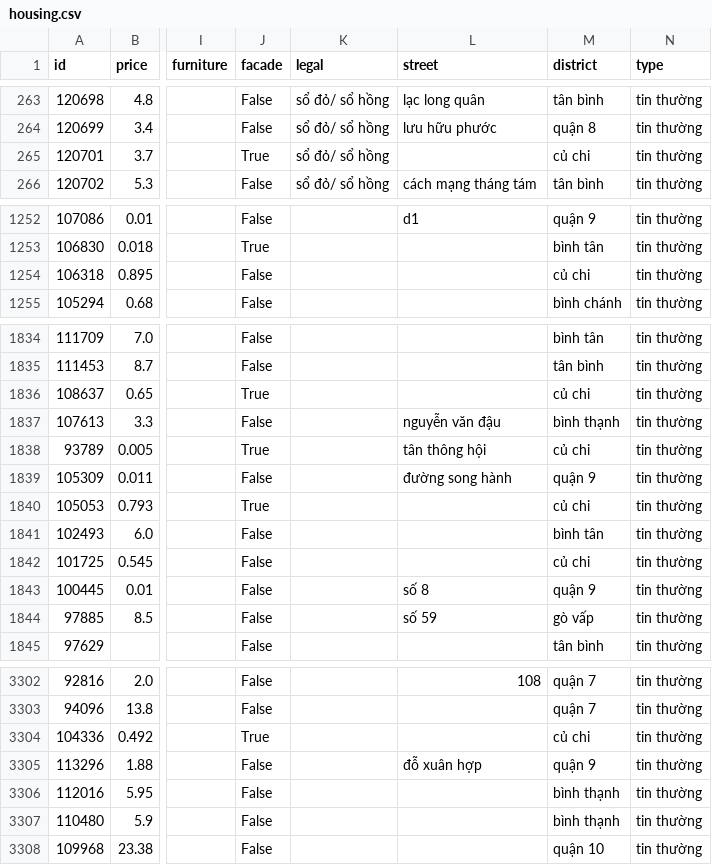
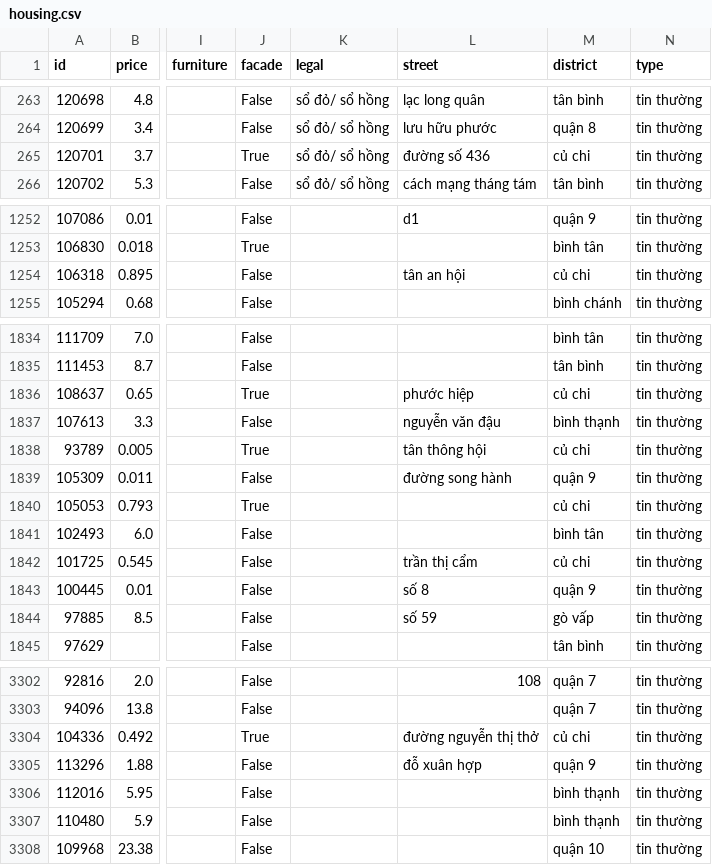
Before and after one commit to tandao0909/python-for-ds-project, a CSV file: data/housing.csv, drawn as a sheet; only a part is shown, gaps mark what is left out; the diff covers the shown part only; the diff names each change by its address in the sheet, - before the commit and + after, or states it on an @@ line.

```diff
--- a/data/housing.csv
+++ b/data/housing.csv
-L265 (street): (empty)
+L265 (street): đường số 436
-L1254 (street): (empty)
+L1254 (street): tân an hội
-L1836 (street): (empty)
+L1836 (street): phước hiệp
-L1842 (street): (empty)
+L1842 (street): trần thị cẩm
-L3304 (street): (empty)
+L3304 (street): đường nguyễn thị thở
```
Also changed, not shown: 11 edited cells elsewhere in this file, 2 other files.
